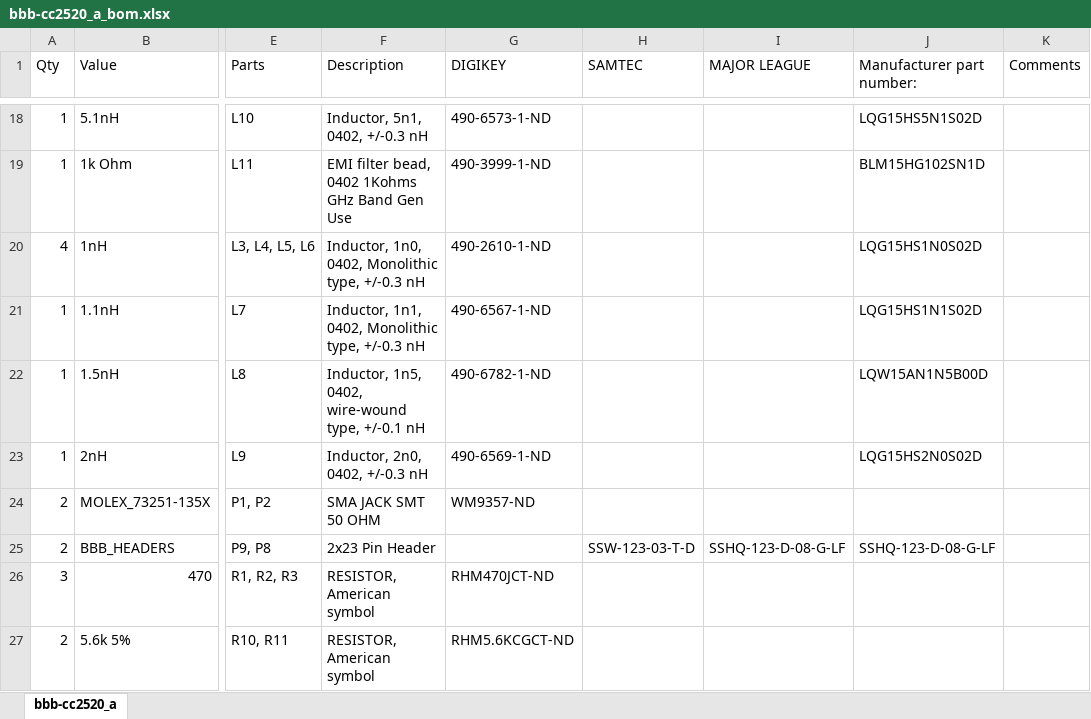
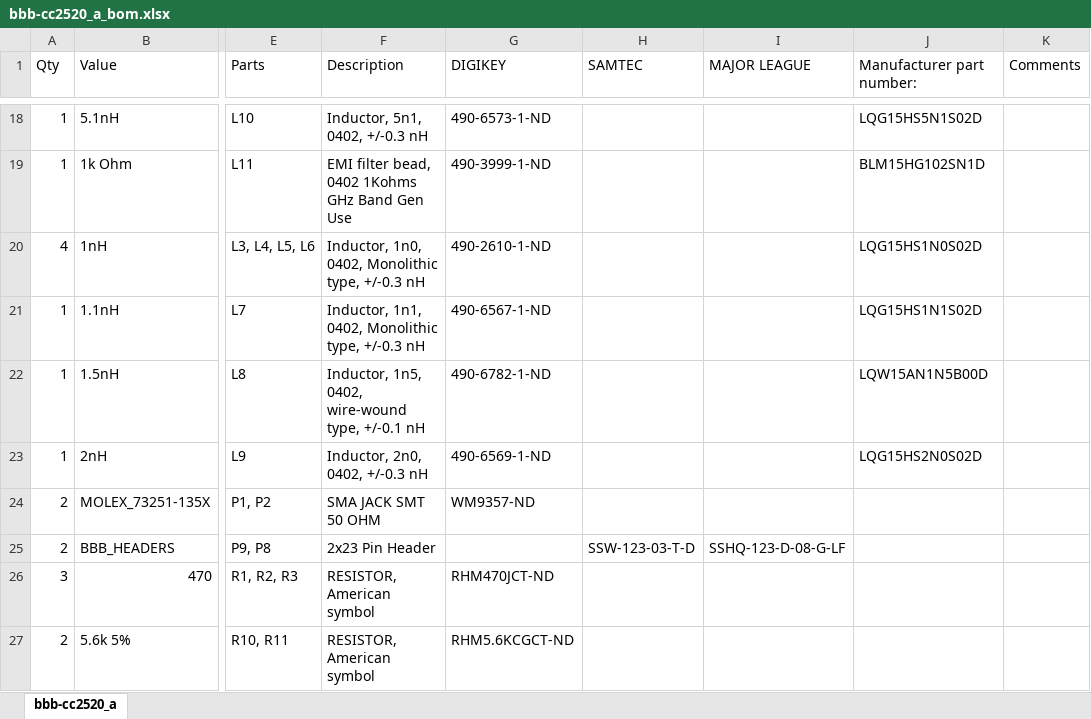
Before and after one commit to lab11/gap, an Excel workbook: hardware/eagle/bbb-cc2520/rev_a/bbb-cc2520_a_bom.xlsx, sheet bbb-cc2520_a, drawn as a sheet; only a part is shown, gaps mark what is left out; values as stored, in another font and other column widths than the file's, no borders; the diff names each change by its address in the sheet, - before the commit and + after, or states it on an @@ line.

```diff
--- a/hardware/eagle/bbb-cc2520/rev_a/bbb-cc2520_a_bom.xlsx (sheet bbb-cc2520_a)
+++ b/hardware/eagle/bbb-cc2520/rev_a/bbb-cc2520_a_bom.xlsx (sheet bbb-cc2520_a)
-J25 (Manufacturer part number:): SSHQ-123-D-08-G-LF
+J25 (Manufacturer part number:): (empty)
```
Also changed, not shown: 10 other files.
